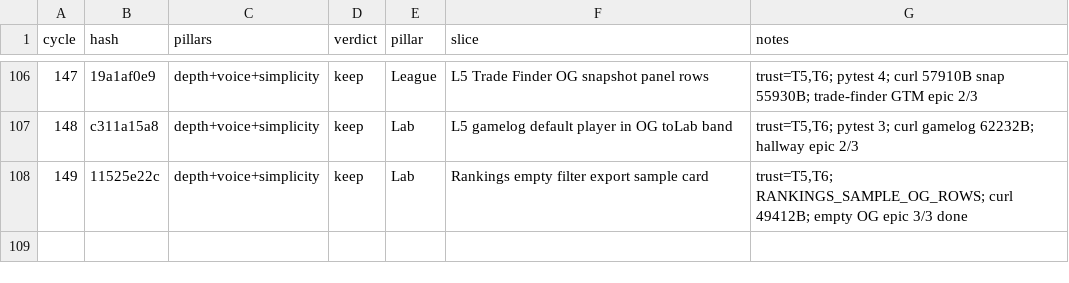
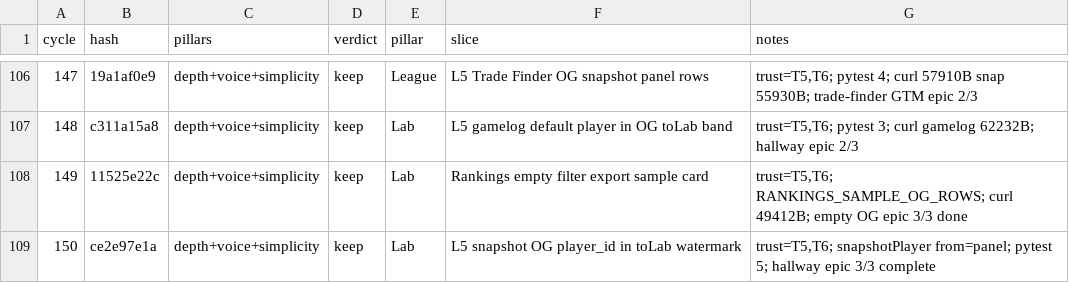
Before and after one commit to swaggerdagger987/razzle, a TSV file: docs/v2/results.tsv, drawn as a sheet; only a part is shown, gaps mark what is left out.

Commit message:
standup: 2026-05-31 — SHIP Lab L5 snapshot OG player in toLab watermark
Co-authored-by: swaggerdagger987 <swaggerdagger987@users.noreply.github.com>

```diff
--- a/docs/v2/results.tsv
+++ b/docs/v2/results.tsv
@@ -108 +108,2 @@ cycle	hash	pillars	verdict	pillar	slice	notes
 149	11525e22c	depth+voice+simplicity	keep	Lab	Rankings empty filter export sample card	trust=T5,T6; RANKINGS_SAMPLE_OG_ROWS; curl 49412B; empty OG epic 3/3 done
+150	ce2e97e1a	depth+voice+simplicity	keep	Lab	L5 snapshot OG player_id in toLab watermark	trust=T5,T6; snapshotPlayer from=panel; pytest 5; hallway epic 3/3 complete
```
Also changed, not shown: 14 other files.
